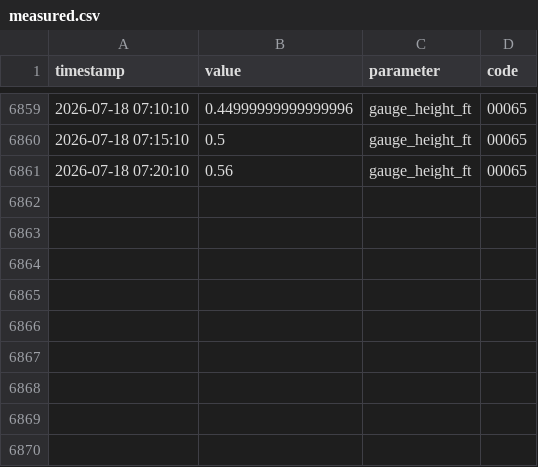
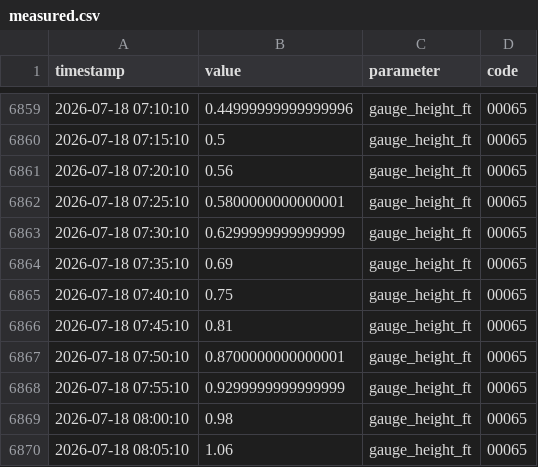
Before and after one commit to richardmhuse/do-not-hit-the-bridge, a CSV file: data/measured.csv, drawn as a sheet; only a part is shown, gaps mark what is left out.

```diff
--- a/data/measured.csv
+++ b/data/measured.csv
@@ -6861 +6861,10 @@ timestamp,value,parameter,code
 2026-07-18 07:20:10,0.56,gauge_height_ft,00065
+2026-07-18 07:25:10,0.5800000000000001,gauge_height_ft,00065
+2026-07-18 07:30:10,0.6299999999999999,gauge_height_ft,00065
+2026-07-18 07:35:10,0.69,gauge_height_ft,00065
+2026-07-18 07:40:10,0.75,gauge_height_ft,00065
+2026-07-18 07:45:10,0.81,gauge_height_ft,00065
+2026-07-18 07:50:10,0.8700000000000001,gauge_height_ft,00065
+2026-07-18 07:55:10,0.9299999999999999,gauge_height_ft,00065
+2026-07-18 08:00:10,0.98,gauge_height_ft,00065
+2026-07-18 08:05:10,1.06,gauge_height_ft,00065
```
